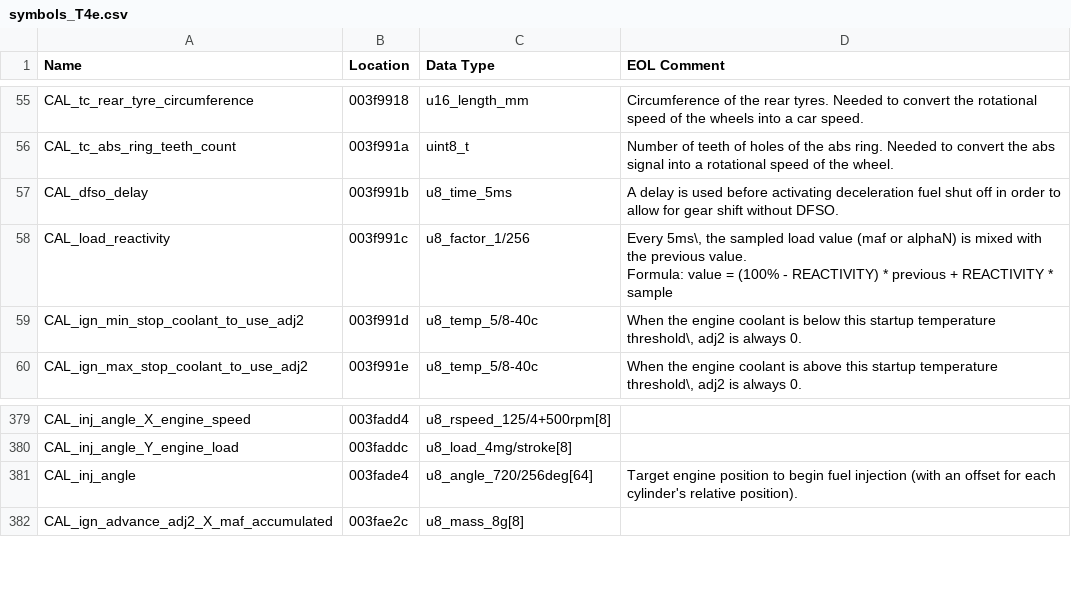
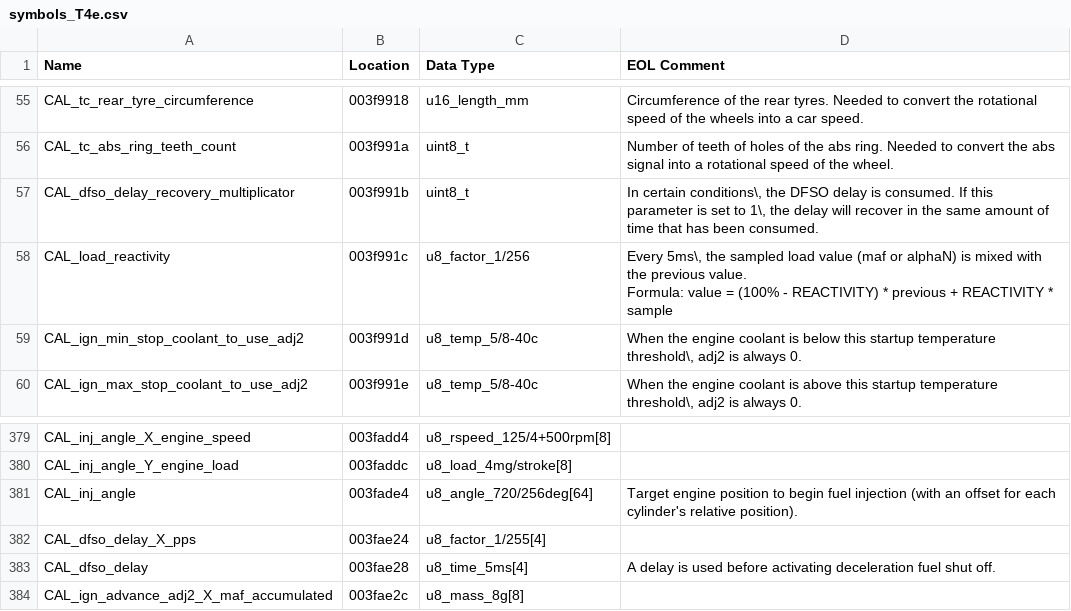
Before and after one commit to Alcantor/LotusECU-T4e, a CSV file: romraider-defs/symbols_T4e.csv, drawn as a sheet; only a part is shown, gaps mark what is left out; removed rows and columns are numbered as before the commit, all else as after; the diff names each change by its address in the sheet, - before the commit and + after, or states it on an @@ line.

Commit message:
Remove the 256 bytes limit in the poor's man tuning. DFSO delay definition fix.

```diff
--- a/romraider-defs/symbols_T4e.csv
+++ b/romraider-defs/symbols_T4e.csv
-row 57: CAL_dfso_delay | 003f991b | u8_time_5ms | A delay is used before activating deceleration fuel shut off in order to allow for gear shift without DFSO.
+row 57: CAL_dfso_delay_recovery_multiplicator | 003f991b | uint8_t | In certain conditions\, the DFSO delay is consumed. If this parameter is set to 1\, the delay will recover in the same amount of time that has been consumed.
+row 382: CAL_dfso_delay_X_pps | 003fae24 | u8_factor_1/255[4]
+row 383: CAL_dfso_delay | 003fae28 | u8_time_5ms[4] | A delay is used before activating deceleration fuel shut off.
```
Also changed, not shown: 3 other files.
